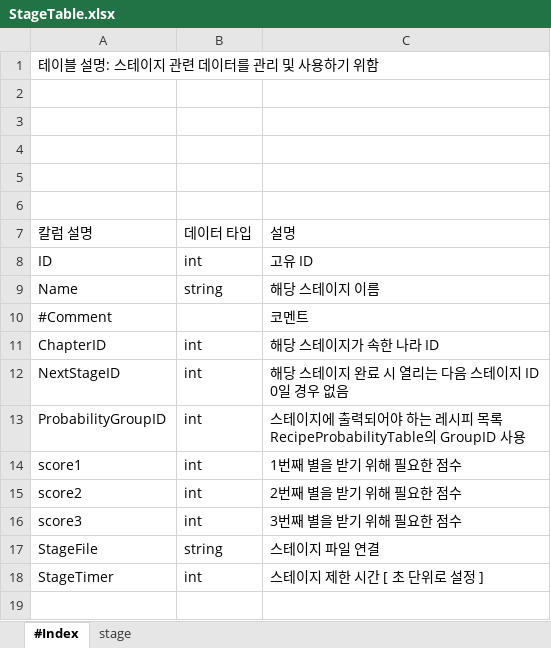
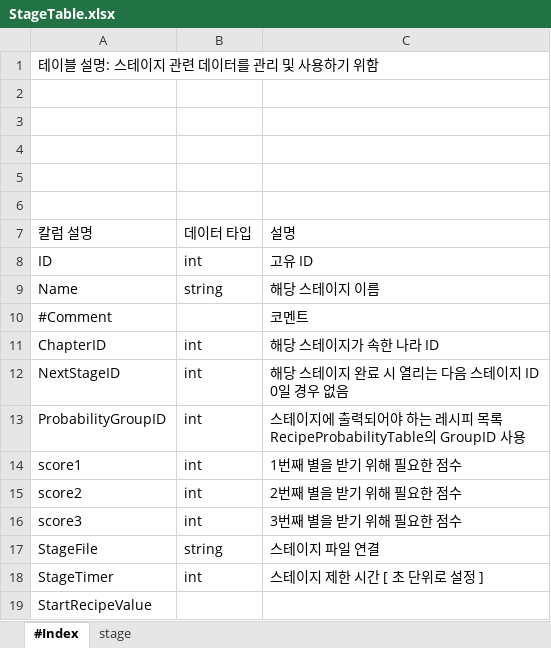
Before and after one commit to seunghak123/CookProject, an Excel workbook: 기획폴더/테이블 엑셀 문서/StageTable.xlsx, sheet #Index, drawn as a sheet; values as stored, in another font and other column widths than the file's, no borders; charts and pictures not drawn; the diff names each change by its address in the sheet, - before the commit and + after, or states it on an @@ line.

```diff
--- a/기획폴더/테이블 엑셀 문서/StageTable.xlsx (sheet #Index)
+++ b/기획폴더/테이블 엑셀 문서/StageTable.xlsx (sheet #Index)
+row 19: StartRecipeValue
```
Also changed, not shown: sheet stage, 기획폴더/테이블 엑셀 문서/CharacterTable.xlsx, 기획폴더/테이블 엑셀 문서/TextTable.xlsx, 2 other files.
